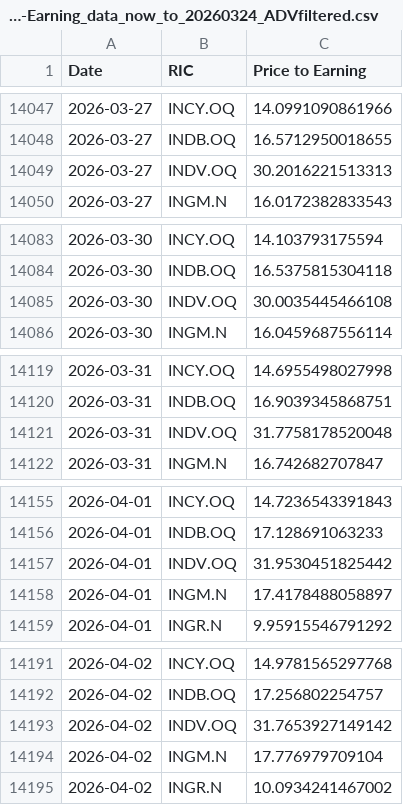
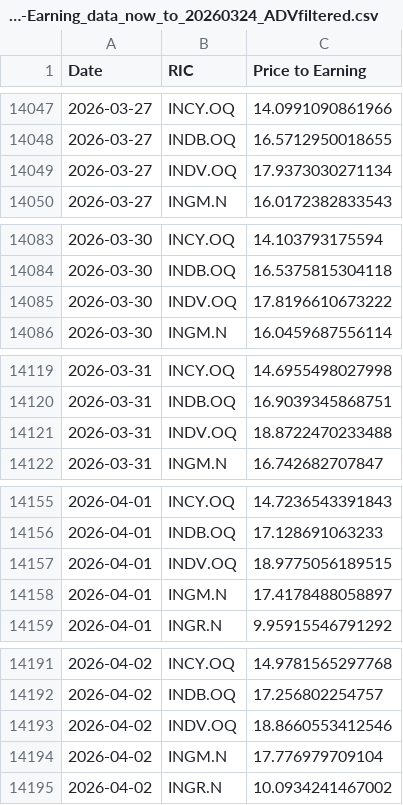
Before and after one commit to Sissiy2018/Trading-code, a CSV file: Hist_data_Russel3000/Daily_new_data/lseg_Price-Earning_data_now_to_20260324_ADVfiltered.csv, drawn as a sheet; only a part is shown, gaps mark what is left out; the diff covers the shown part only.

```diff
--- a/Hist_data_Russel3000/Daily_new_data/lseg_Price-Earning_data_now_to_20260324_ADVfiltered.csv
+++ b/Hist_data_Russel3000/Daily_new_data/lseg_Price-Earning_data_now_to_20260324_ADVfiltered.csv
@@ -14048,3 +14048,3 @@
 2026-03-27,INDB.OQ,16.5712950018655
-2026-03-27,INDV.OQ,30.2016221513313
+2026-03-27,INDV.OQ,17.9373030271134
 2026-03-27,INGM.N,16.0172382833543
@@ -14084,3 +14084,3 @@
 2026-03-30,INDB.OQ,16.5375815304118
-2026-03-30,INDV.OQ,30.0035445466108
+2026-03-30,INDV.OQ,17.8196610673222
 2026-03-30,INGM.N,16.0459687556114
@@ -14120,3 +14120,3 @@
 2026-03-31,INDB.OQ,16.9039345868751
-2026-03-31,INDV.OQ,31.7758178520048
+2026-03-31,INDV.OQ,18.8722470233488
 2026-03-31,INGM.N,16.742682707847
@@ -14156,3 +14156,3 @@
 2026-04-01,INDB.OQ,17.128691063233
-2026-04-01,INDV.OQ,31.9530451825442
+2026-04-01,INDV.OQ,18.9775056189515
 2026-04-01,INGM.N,17.4178488058897
@@ -14192,3 +14192,3 @@
 2026-04-02,INDB.OQ,17.256802254757
-2026-04-02,INDV.OQ,31.7653927149142
+2026-04-02,INDV.OQ,18.8660553412546
 2026-04-02,INGM.N,17.776979709104
```
Also changed, not shown: 1 added row and 21 edited cells elsewhere in this file, Hist_data_Russel3000/Daily_new_data/lseg_EPSestimate_data_now_to_20260324_ADVfiltered.csv, Hist_data_Russel3000/Daily_new_data/lseg_multi_data_now_to_20260324_ADVfiltered.csv, 9 other files.
